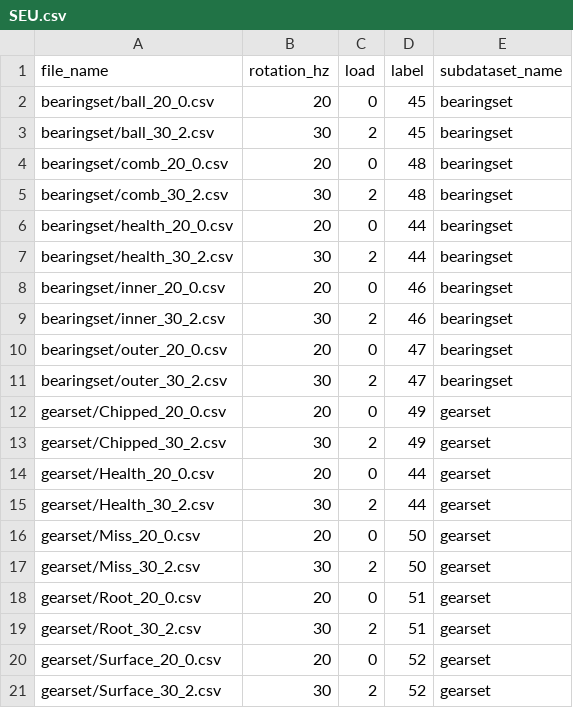
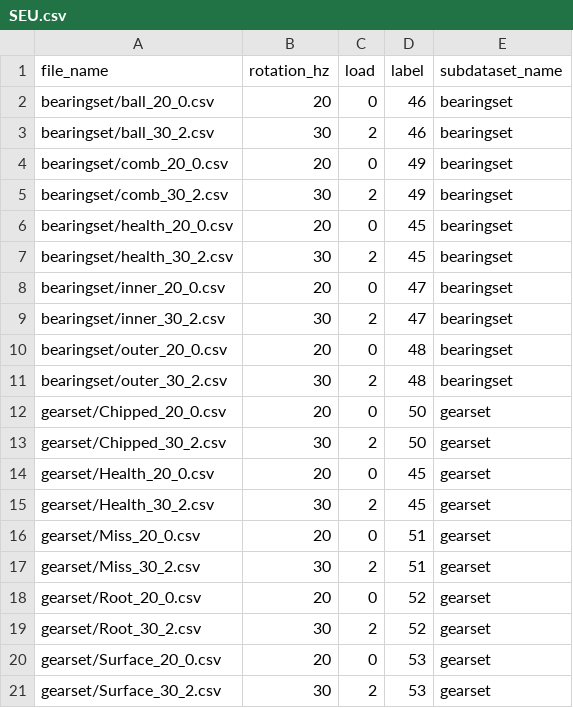
Before and after one commit to ivarejao/vibdata, a CSV file: vibdata/datahandler/SEU/SEU.csv, drawn as a sheet.

Commit message:
Fix SEU.csv labels

```diff
--- a/vibdata/datahandler/SEU/SEU.csv
+++ b/vibdata/datahandler/SEU/SEU.csv
@@ -1,21 +1,21 @@
 file_name,rotation_hz,load,label,subdataset_name
-bearingset/ball_20_0.csv,20,0,45,bearingset
-bearingset/ball_30_2.csv,30,2,45,bearingset
-bearingset/comb_20_0.csv,20,0,48,bearingset
-bearingset/comb_30_2.csv,30,2,48,bearingset
-bearingset/health_20_0.csv,20,0,44,bearingset
-bearingset/health_30_2.csv,30,2,44,bearingset
-bearingset/inner_20_0.csv,20,0,46,bearingset
-bearingset/inner_30_2.csv,30,2,46,bearingset
-bearingset/outer_20_0.csv,20,0,47,bearingset
-bearingset/outer_30_2.csv,30,2,47,bearingset
-gearset/Chipped_20_0.csv,20,0,49,gearset
-gearset/Chipped_30_2.csv,30,2,49,gearset
-gearset/Health_20_0.csv,20,0,44,gearset
-gearset/Health_30_2.csv,30,2,44,gearset
-gearset/Miss_20_0.csv,20,0,50,gearset
-gearset/Miss_30_2.csv,30,2,50,gearset
-gearset/Root_20_0.csv,20,0,51,gearset
-gearset/Root_30_2.csv,30,2,51,gearset
-gearset/Surface_20_0.csv,20,0,52,gearset
-gearset/Surface_30_2.csv,30,2,52,gearset
+bearingset/ball_20_0.csv,20,0,46,bearingset
+bearingset/ball_30_2.csv,30,2,46,bearingset
+bearingset/comb_20_0.csv,20,0,49,bearingset
+bearingset/comb_30_2.csv,30,2,49,bearingset
+bearingset/health_20_0.csv,20,0,45,bearingset
+bearingset/health_30_2.csv,30,2,45,bearingset
+bearingset/inner_20_0.csv,20,0,47,bearingset
+bearingset/inner_30_2.csv,30,2,47,bearingset
+bearingset/outer_20_0.csv,20,0,48,bearingset
+bearingset/outer_30_2.csv,30,2,48,bearingset
+gearset/Chipped_20_0.csv,20,0,50,gearset
+gearset/Chipped_30_2.csv,30,2,50,gearset
+gearset/Health_20_0.csv,20,0,45,gearset
+gearset/Health_30_2.csv,30,2,45,gearset
+gearset/Miss_20_0.csv,20,0,51,gearset
+gearset/Miss_30_2.csv,30,2,51,gearset
+gearset/Root_20_0.csv,20,0,52,gearset
+gearset/Root_30_2.csv,30,2,52,gearset
+gearset/Surface_20_0.csv,20,0,53,gearset
+gearset/Surface_30_2.csv,30,2,53,gearset
```
